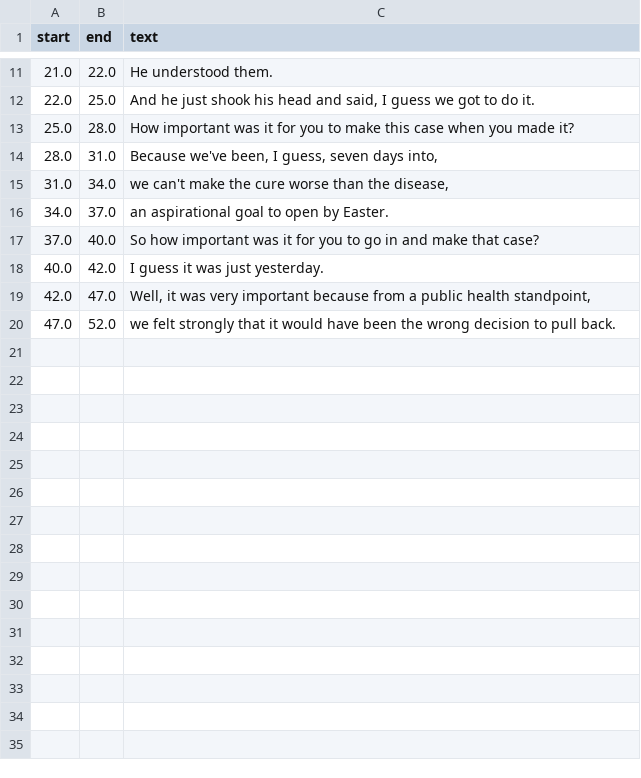
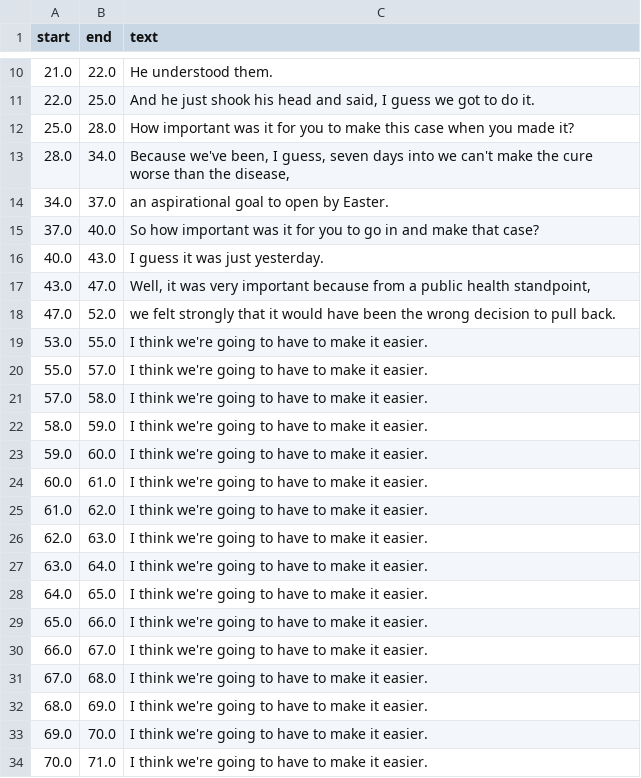
Before and after one commit to numediart/DMDC, a CSV file: Whisper/output/testclip_004_transcript.csv, drawn as a sheet; only a part is shown, gaps mark what is left out; the diff covers the shown part only.

Commit message:
Improves transcript processing and skips redundant diarization
Removes the mandatory model type parameter in audio transcription
calls to simplify usage. Updates diarization logic to skip processing
if segment files already exist, enhancing efficiency. Adjusts transcript
timing and text formatting for accuracy across multiple test clips.

Refines directory handling for output and error messages for better
clarity. Deletes redundant temporary frame files to free up disk space.

```diff
--- a/Whisper/output/testclip_004_transcript.csv
+++ b/Whisper/output/testclip_004_transcript.csv
@@ -13,8 +12,23 @@ start,end,text
 25.0,28.0, How important was it for you to make this case when you made it?
-28.0,31.0," Because we've been, I guess, seven days into,"
-31.0,34.0," we can't make the cure worse than the disease,"
+28.0,34.0," Because we've been, I guess, seven days into we can't make the cure worse than the disease,"
 34.0,37.0, an aspirational goal to open by Easter.
 37.0,40.0, So how important was it for you to go in and make that case?
-40.0,42.0, I guess it was just yesterday.
-42.0,47.0," Well, it was very important because from a public health standpoint,"
+40.0,43.0, I guess it was just yesterday.
+43.0,47.0," Well, it was very important because from a public health standpoint,"
 47.0,52.0, we felt strongly that it would have been the wrong decision to pull back.
+53.0,55.0, I think we're going to have to make it easier.
+55.0,57.0, I think we're going to have to make it easier.
+57.0,58.0, I think we're going to have to make it easier.
+58.0,59.0, I think we're going to have to make it easier.
+59.0,60.0, I think we're going to have to make it easier.
+60.0,61.0, I think we're going to have to make it easier.
+61.0,62.0, I think we're going to have to make it easier.
+62.0,63.0, I think we're going to have to make it easier.
+63.0,64.0, I think we're going to have to make it easier.
+64.0,65.0, I think we're going to have to make it easier.
+65.0,66.0, I think we're going to have to make it easier.
+66.0,67.0, I think we're going to have to make it easier.
+67.0,68.0, I think we're going to have to make it easier.
+68.0,69.0, I think we're going to have to make it easier.
+69.0,70.0, I think we're going to have to make it easier.
+70.0,71.0, I think we're going to have to make it easier.
```
Also changed, not shown: 1 added row, 2 removed rows and 4 edited cells elsewhere in this file, Whisper/output/testclip_001_transcript.csv, Whisper/output/testclip_002_transcript.csv, 20 other files.
